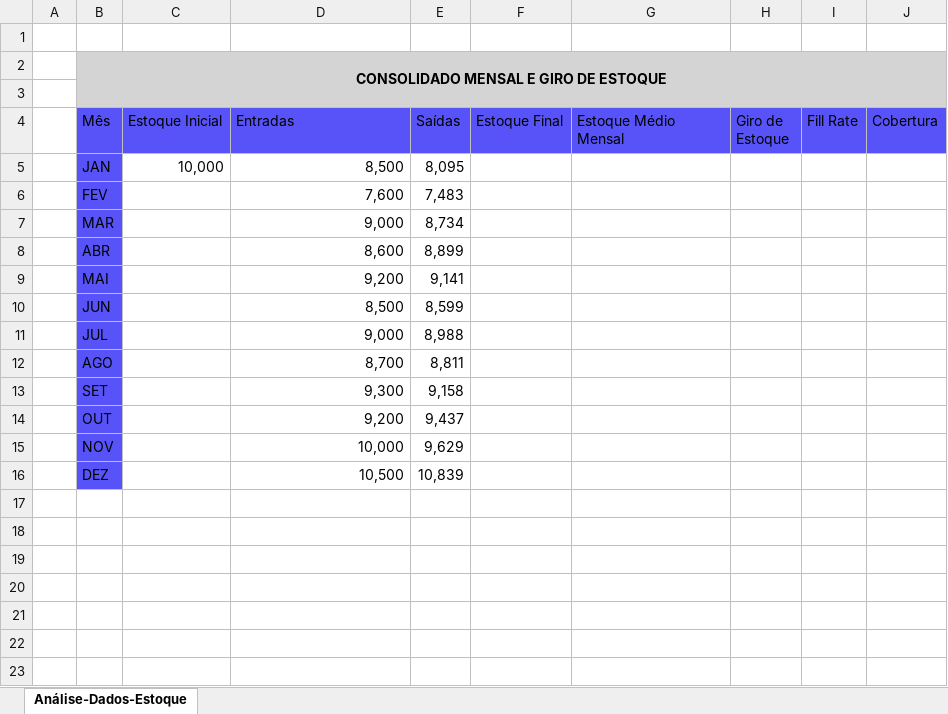
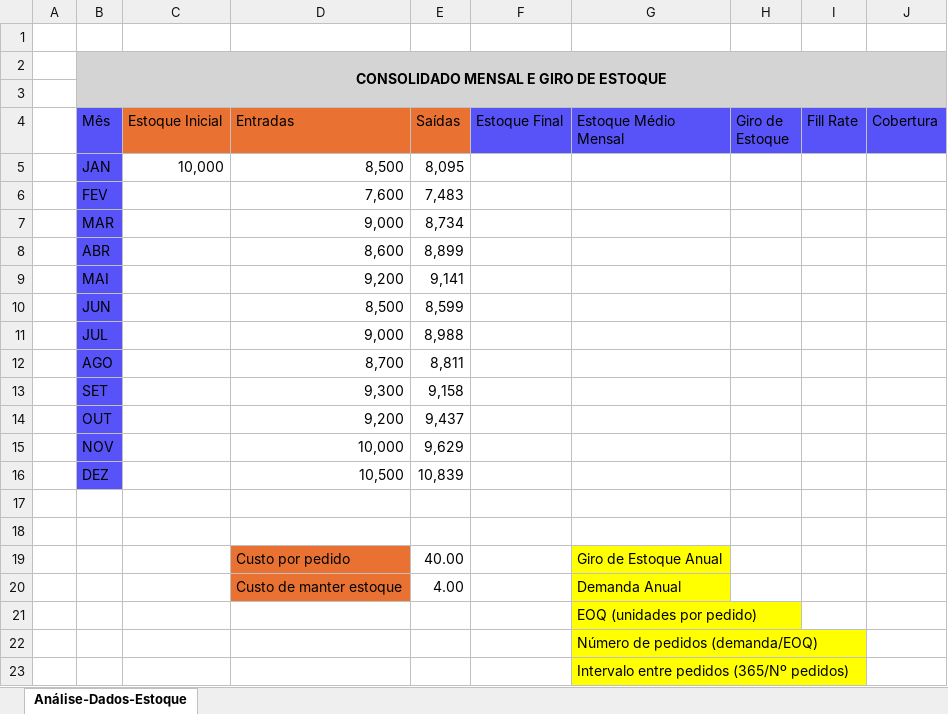
Before and after one commit to rmoliveira17/turma_admin_20262, an Excel workbook: Base de Dados - Estoque.xlsx, sheet Análise-Dados-Estoque, drawn as a sheet; values as stored, in another font and other column widths than the file's, no borders; the diff names each change by its address in the sheet, - before the commit and + after, or states it on an @@ line.

Commit message:
Add files via upload

```diff
--- a/Base de Dados - Estoque.xlsx (sheet Análise-Dados-Estoque)
+++ b/Base de Dados - Estoque.xlsx (sheet Análise-Dados-Estoque)
-C4:E4 fill: #5753F9
+C4:E4 fill: #E97132
+row 17: (empty)
+row 18: (empty)
+row 19:  |  |  | Custo por pedido | 40.00 |  | Giro de Estoque Anual
+row 20:  |  |  | Custo de manter estoque | 4.00 |  | Demanda Anual
+row 21:  |  |  |  |  |  | EOQ (unidades por pedido)
+row 22:  |  |  |  |  |  | Número de pedidos (demanda/EOQ)
+row 23:  |  |  |  |  |  | Intervalo entre pedidos (365/Nº pedidos)
```
